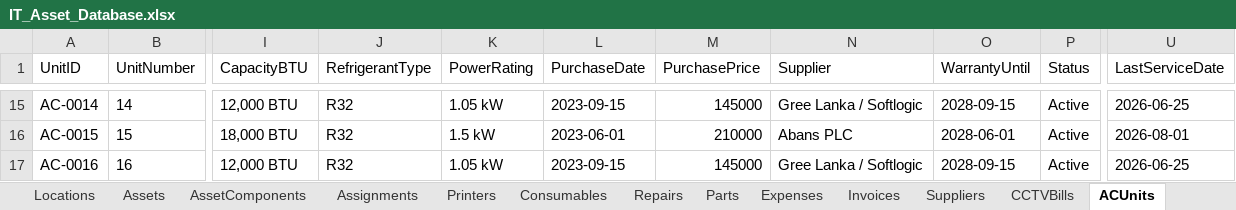
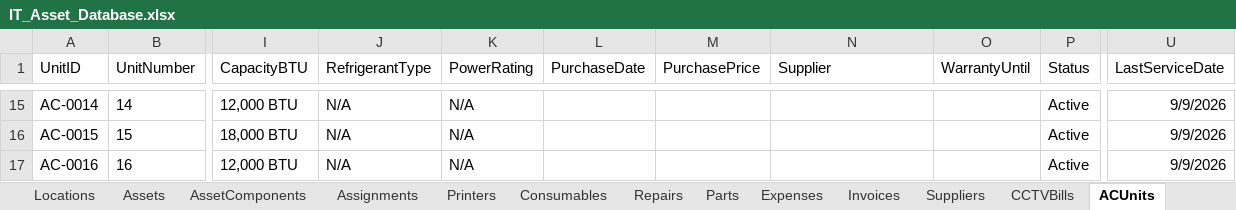
Before and after one commit to kmnitofficer-cloud/KMN-AQUA-IT, an Excel workbook: database/IT_Asset_Database.xlsx, sheet ACUnits, drawn as a sheet; only a part is shown, gaps mark what is left out; values as stored, in another font and other column widths than the file's, no borders; the diff covers the shown part only; the diff names each change by its address in the sheet, - before the commit and + after, or states it on an @@ line.

```diff
--- a/database/IT_Asset_Database.xlsx (sheet ACUnits)
+++ b/database/IT_Asset_Database.xlsx (sheet ACUnits)
-J15:J17 (RefrigerantType): R32
+J15:J17 (RefrigerantType): N/A
-K15 (PowerRating): 1.05 kW
+K15 (PowerRating): N/A
-L15 (PurchaseDate): 2023-09-15
+L15 (PurchaseDate): (empty)
-M15 (PurchasePrice): 145000
+M15 (PurchasePrice): (empty)
-N15 (Supplier): Gree Lanka / Softlogic
+N15 (Supplier): (empty)
-O15 (WarrantyUntil): 2028-09-15
+O15 (WarrantyUntil): (empty)
-U15 (LastServiceDate): 2026-06-25
+U15 (LastServiceDate): 9/9/2026
-K16 (PowerRating): 1.5 kW
+K16 (PowerRating): N/A
-L16 (PurchaseDate): 2023-06-01
+L16 (PurchaseDate): (empty)
-M16 (PurchasePrice): 210000
+M16 (PurchasePrice): (empty)
-N16 (Supplier): Abans PLC
+N16 (Supplier): (empty)
-O16 (WarrantyUntil): 2028-06-01
+O16 (WarrantyUntil): (empty)
-U16 (LastServiceDate): 2026-08-01
+U16 (LastServiceDate): 9/9/2026
-K17 (PowerRating): 1.05 kW
+K17 (PowerRating): N/A
-L17 (PurchaseDate): 2023-09-15
+L17 (PurchaseDate): (empty)
-M17 (PurchasePrice): 145000
+M17 (PurchasePrice): (empty)
-N17 (Supplier): Gree Lanka / Softlogic
+N17 (Supplier): (empty)
-O17 (WarrantyUntil): 2028-09-15
+O17 (WarrantyUntil): (empty)
-U17 (LastServiceDate): 2026-06-25
+U17 (LastServiceDate): 9/9/2026
```
Also changed, not shown: 123 edited cells elsewhere in this sheet, sheet ACServices, sheet ACRepairs, sheet ACReplacements.
